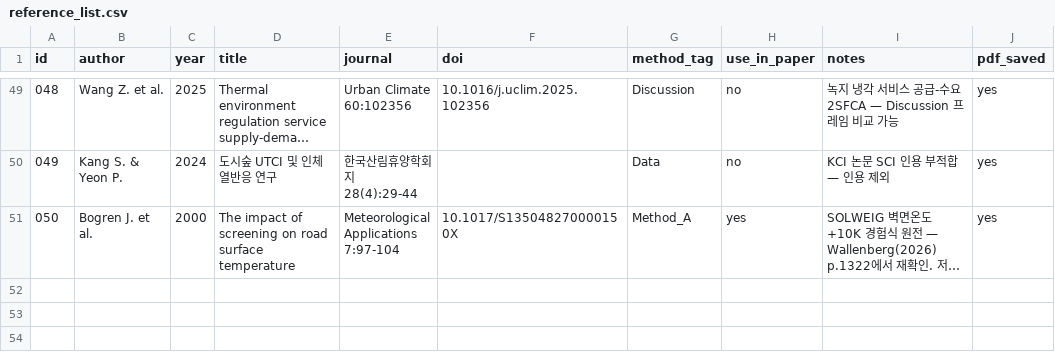
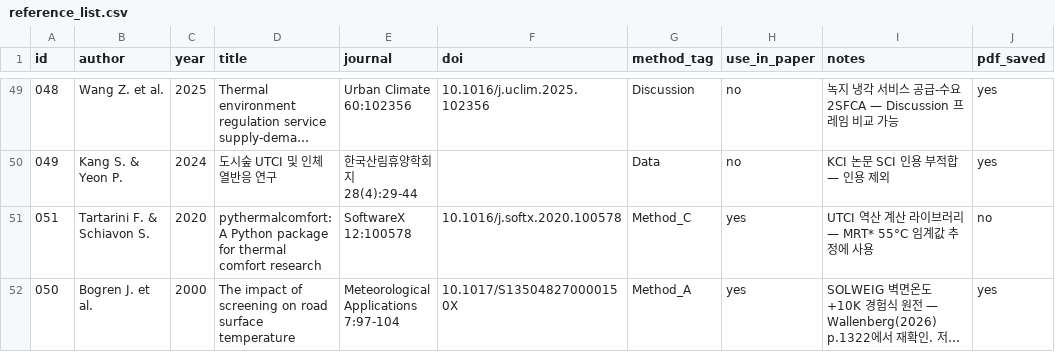
Before and after one commit to jinshingeo/Thermal_Catchment2, a CSV file: references/reference_list.csv, drawn as a sheet; only a part is shown, gaps mark what is left out; long unchanged cells end in …; the diff names each change by its address in the sheet, - before the commit and + after, or states it on an @@ line.

```diff
--- a/references/reference_list.csv
+++ b/references/reference_list.csv
+row 51: 051 | Tartarini F. & Schiavon S. | 2020 | pythermalcomfort: A Python package for thermal comfort research | SoftwareX 12:100578 | 10.1016/j.softx.2020.100578 | Method_C | yes | UTCI 역산 계산 라이브러리 — MRT* 55°C 임계값 추정에 사용 | no
```
Also changed, not shown: 1 other file.
